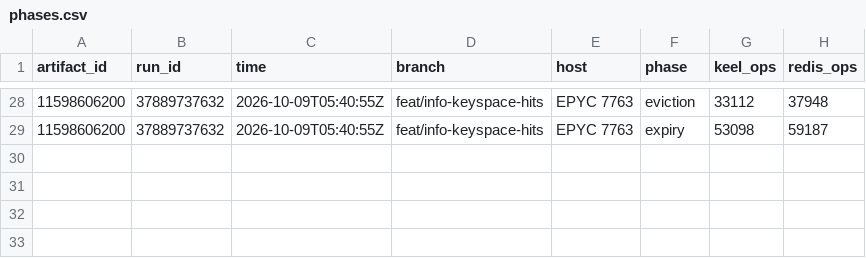
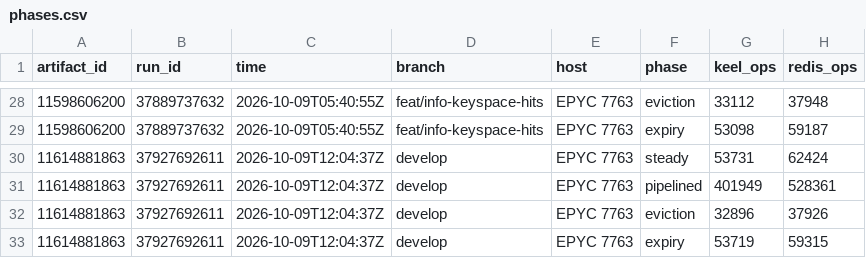
Before and after one commit to brandopakel/keel, a CSV file: telemetry/phases.csv, drawn as a sheet; only a part is shown, gaps mark what is left out.

```diff
--- a/telemetry/phases.csv
+++ b/telemetry/phases.csv
@@ -29 +29,5 @@ artifact_id,run_id,time,branch,host,phase,keel_ops,redis_ops
 11598606200,37889737632,2026-10-09T05:40:55Z,feat/info-keyspace-hits,EPYC 7763,expiry,53098,59187
+11614881863,37927692611,2026-10-09T12:04:37Z,develop,EPYC 7763,steady,53731,62424
+11614881863,37927692611,2026-10-09T12:04:37Z,develop,EPYC 7763,pipelined,401949,528361
+11614881863,37927692611,2026-10-09T12:04:37Z,develop,EPYC 7763,eviction,32896,37926
+11614881863,37927692611,2026-10-09T12:04:37Z,develop,EPYC 7763,expiry,53719,59315
```
Also changed, not shown: telemetry/runs.csv.
